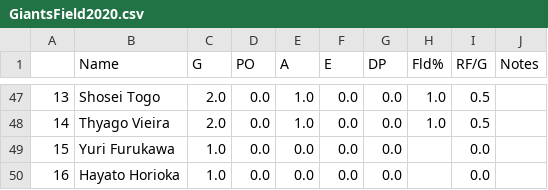
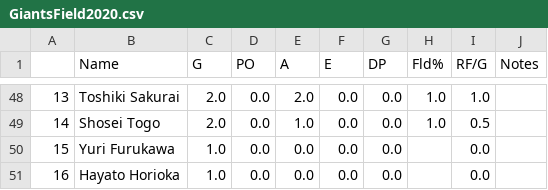
Before and after one commit to Anzodroid/Baseball, a CSV file: GiantsField2020.csv, drawn as a sheet; only a part is shown, gaps mark what is left out; the diff covers the shown part only.

```diff
--- a/GiantsField2020.csv
+++ b/GiantsField2020.csv
@@ -47,3 +48,3 @@
-13,Shosei Togo,2.0,0.0,1.0,0.0,0.0,1.0,0.5,
-14,Thyago Vieira,2.0,0.0,1.0,0.0,0.0,1.0,0.5,
+13,Toshiki Sakurai,2.0,0.0,2.0,0.0,0.0,1.0,1.0,
+14,Shosei Togo,2.0,0.0,1.0,0.0,0.0,1.0,0.5,
 15,Yuri Furukawa,1.0,0.0,0.0,0.0,0.0,,0.0,
```
Also changed, not shown: 2 added rows, 1 removed row and 52 edited cells elsewhere in this file, CentralLeague2020.csv, GiantsB2020.csv, 3 other files.
